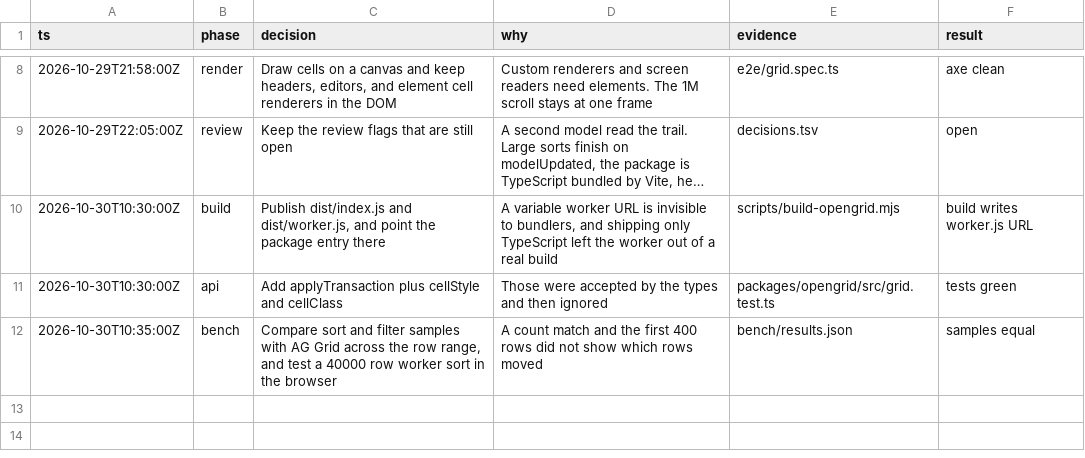
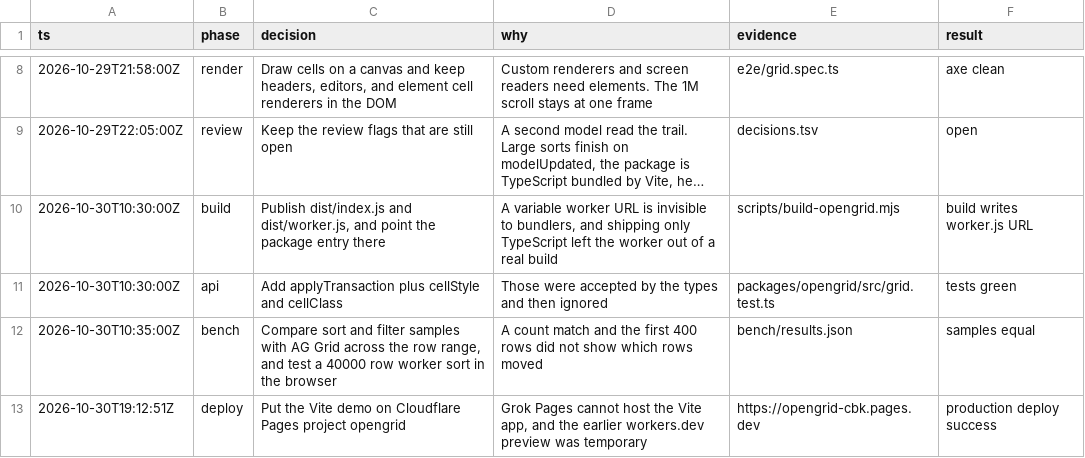
Before and after one commit to matwming/opengrid, a TSV file: decisions.tsv, drawn as a sheet; only a part is shown, gaps mark what is left out; long unchanged cells end in …; the diff names each change by its address in the sheet, - before the commit and + after, or states it on an @@ line.

```diff
--- a/decisions.tsv
+++ b/decisions.tsv
+row 13: 2026-10-30T19:12:51Z | deploy | Put the Vite demo on Cloudflare Pages project opengrid | Grok Pages cannot host the Vite app, and the earlier workers.dev preview was temporary | https://opengrid-cbk.pages.dev | production deploy success
```
Also changed, not shown: 1 other file.
